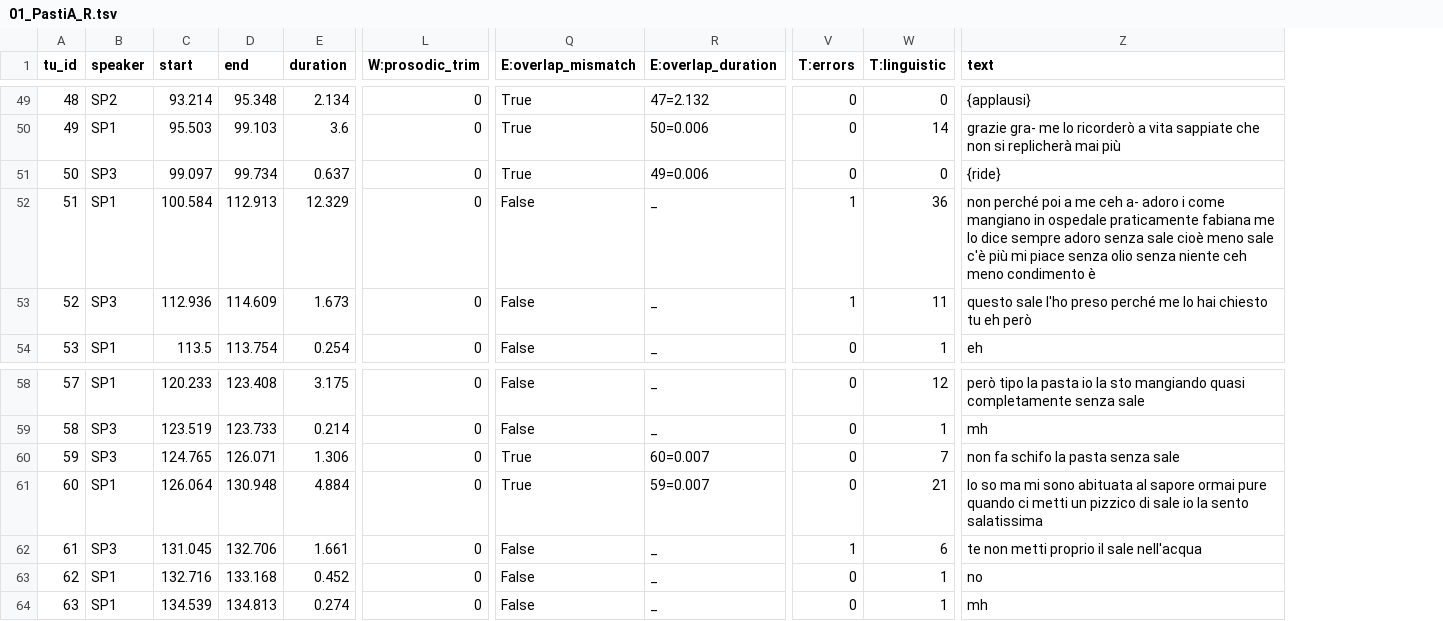
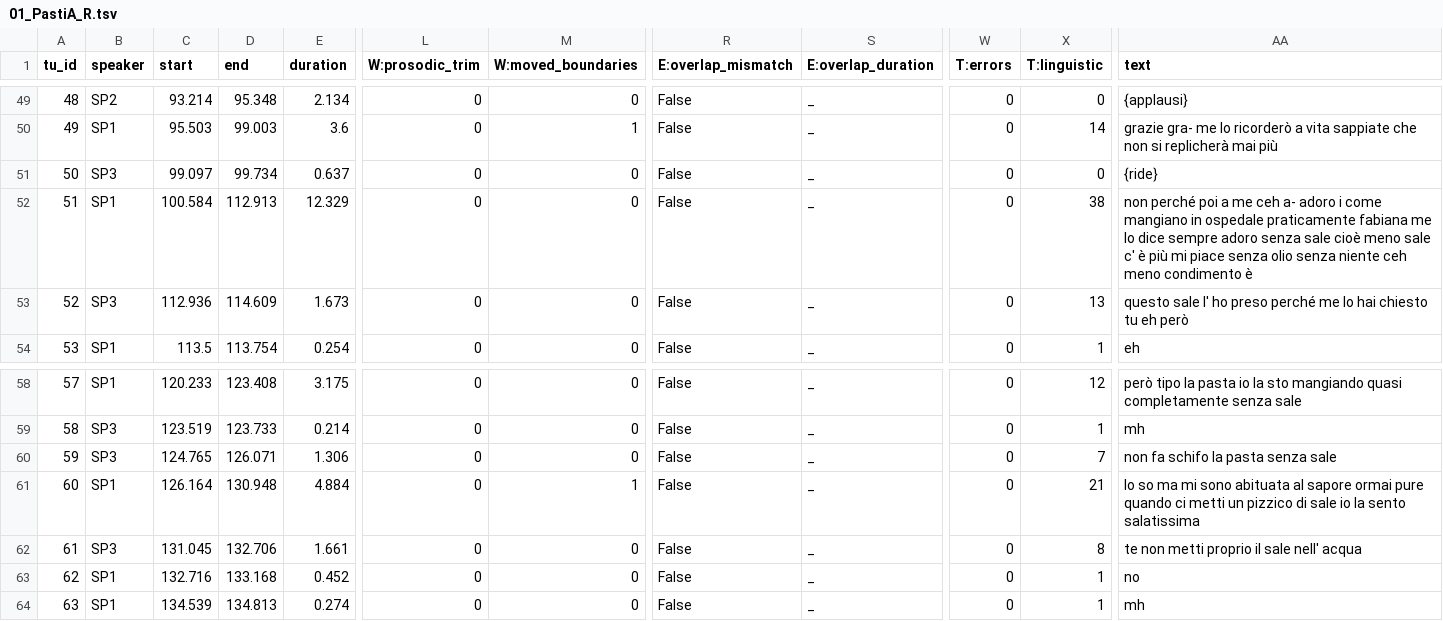
Before and after one commit to LaboratorioSperimentale/asr-assisted-transcription, a TSV file: data/output/01_PastiA_R.tsv, drawn as a sheet; only a part is shown, gaps mark what is left out; addresses are those after the commit; the diff covers the shown part only; the diff names each change by its address in the sheet, - before the commit and + after, or states it on an @@ line.

```diff
--- a/data/output/01_PastiA_R.tsv
+++ b/data/output/01_PastiA_R.tsv
+column M (W:moved_boundaries), rows 49-54: 0 | 1 | 0 | 0 | 0 | 0; rows 58-64: 0 | 0 | 0 | 1 | 0 | 0 | 0
-R49:R51 (E:overlap_mismatch): True
+R49:R51 (E:overlap_mismatch): False
-S49 (E:overlap_duration): 47=2.132
+S49 (E:overlap_duration): _
-D50 (end): 99.103
+D50 (end): 99.003
-S50 (E:overlap_duration): 50=0.006
+S50 (E:overlap_duration): _
-S51 (E:overlap_duration): 49=0.006
+S51 (E:overlap_duration): _
-W52:W53 (T:errors): 1
+W52:W53 (T:errors): 0
-X52 (T:linguistic): 36
+X52 (T:linguistic): 38
-AA52 (text): …meno sale c'è più mi…
+AA52 (text): …meno sale c' è più mi…
-X53 (T:linguistic): 11
+X53 (T:linguistic): 13
-AA53 (text): questo sale l'ho preso perché…
+AA53 (text): questo sale l' ho preso perché…
-R60:R61 (E:overlap_mismatch): True
+R60:R61 (E:overlap_mismatch): False
-S60 (E:overlap_duration): 60=0.007
+S60 (E:overlap_duration): _
-C61 (start): 126.064
+C61 (start): 126.164
-S61 (E:overlap_duration): 59=0.007
+S61 (E:overlap_duration): _
-W62 (T:errors): 1
+W62 (T:errors): 0
-X62 (T:linguistic): 6
+X62 (T:linguistic): 8
-AA62 (text): te non metti proprio il sale nell'acqua
+AA62 (text): te non metti proprio il sale nell' acqua
```
Also changed, not shown: 59 edited cells elsewhere in this file, data/output/01_PastiA_O.tsv, 5 other files.
